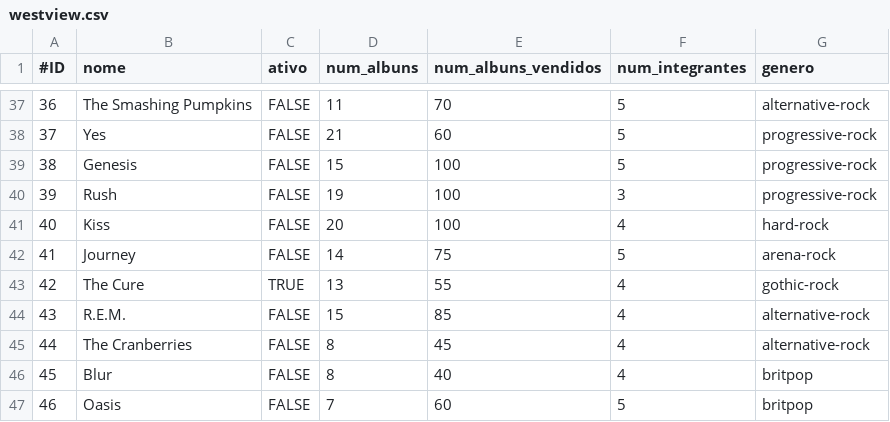
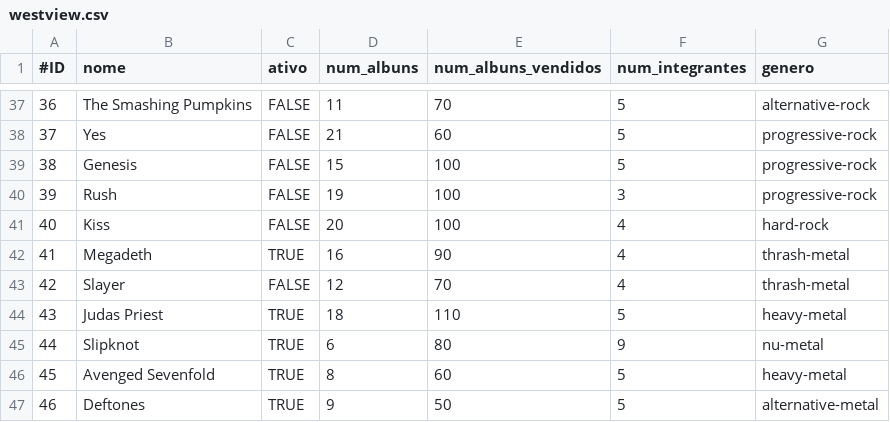
Before and after one commit to joaovitormv/trabalho-ialg, a CSV file: westview.csv, drawn as a sheet; only a part is shown, gaps mark what is left out; the diff covers the shown part only.

```diff
--- a/westview.csv
+++ b/westview.csv
@@ -41,7 +41,7 @@
 40,Kiss,FALSE,20,100,4,hard-rock
-41,Journey,FALSE,14,75,5,arena-rock
-42,The Cure,TRUE,13,55,4,gothic-rock
-43,R.E.M.,FALSE,15,85,4,alternative-rock
-44,The Cranberries,FALSE,8,45,4,alternative-rock
-45,Blur,FALSE,8,40,4,britpop
-46,Oasis,FALSE,7,60,5,britpop
+41,Megadeth,TRUE,16,90,4,thrash-metal
+42,Slayer,FALSE,12,70,4,thrash-metal
+43,Judas Priest,TRUE,18,110,5,heavy-metal
+44,Slipknot,TRUE,6,80,9,nu-metal
+45,Avenged Sevenfold,TRUE,8,60,5,heavy-metal
+46,Deftones,TRUE,9,50,5,alternative-metal
```
Also changed, not shown: 22 edited cells elsewhere in this file, 7 other files.
